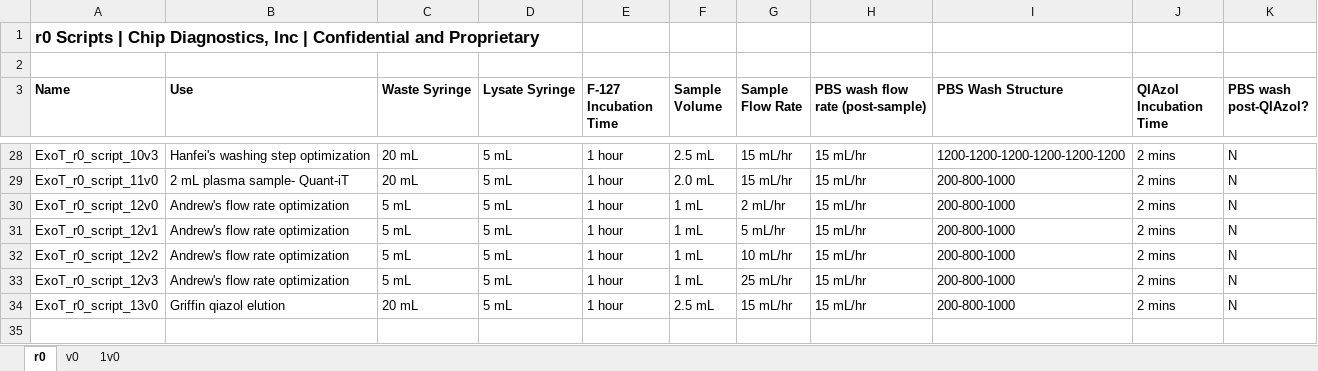
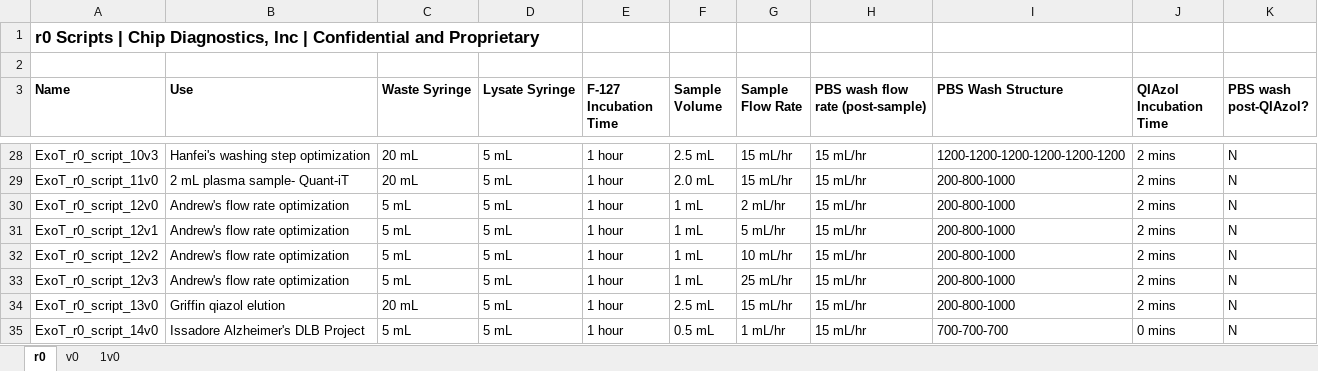
Before and after one commit to Wbrown633/r0, an Excel workbook: r0 SCRIPTS.xlsx, sheet r0, drawn as a sheet; only a part is shown, gaps mark what is left out; values as stored, in another font and other column widths than the file's, no borders; the diff names each change by its address in the sheet, - before the commit and + after, or states it on an @@ line.

Commit message:
Add 14v0 r0 script for Issadore lab

```diff
--- a/r0 SCRIPTS.xlsx (sheet r0)
+++ b/r0 SCRIPTS.xlsx (sheet r0)
+row 35: ExoT_r0_script_14v0 | Issadore Alzheimer's DLB Project | 5 mL | 5 mL | 1 hour | 0.5 mL | 1 mL/hr | 15 mL/hr | 700-700-700 | 0 mins | N
```
Also changed, not shown: 2 other files.
